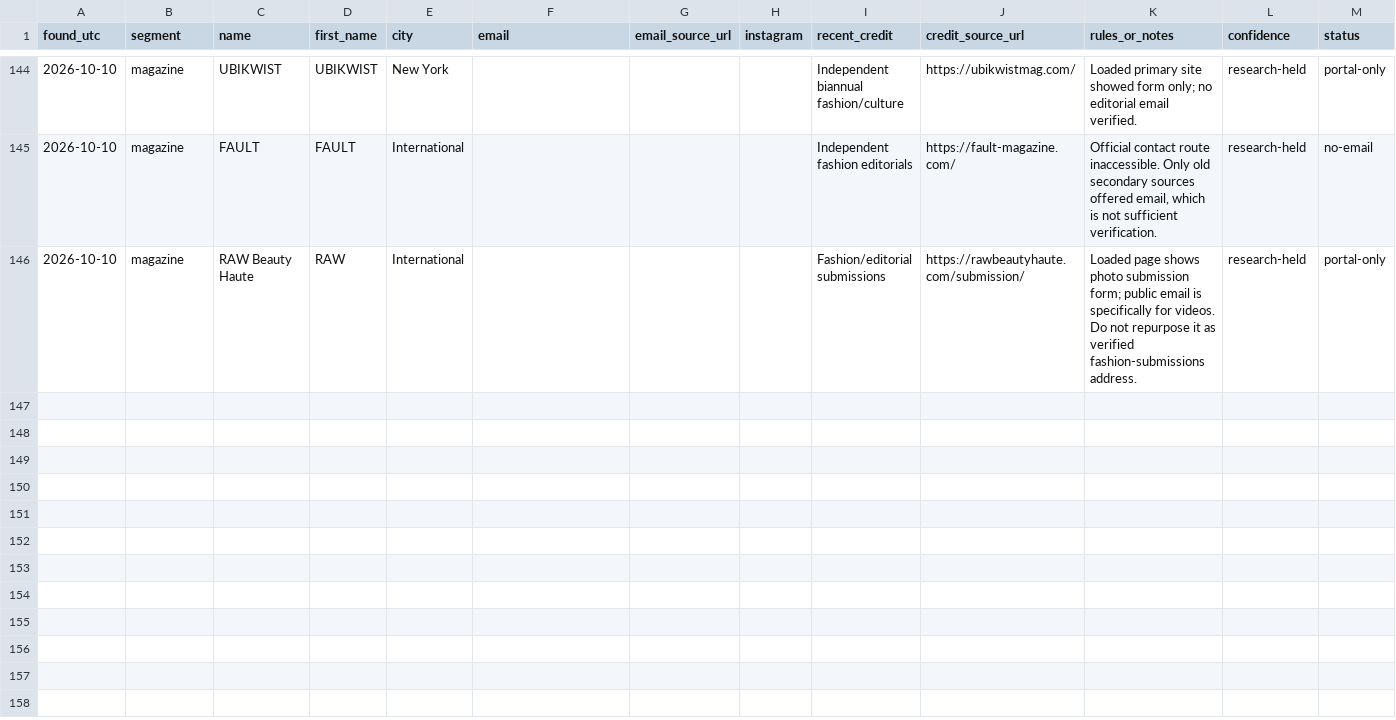
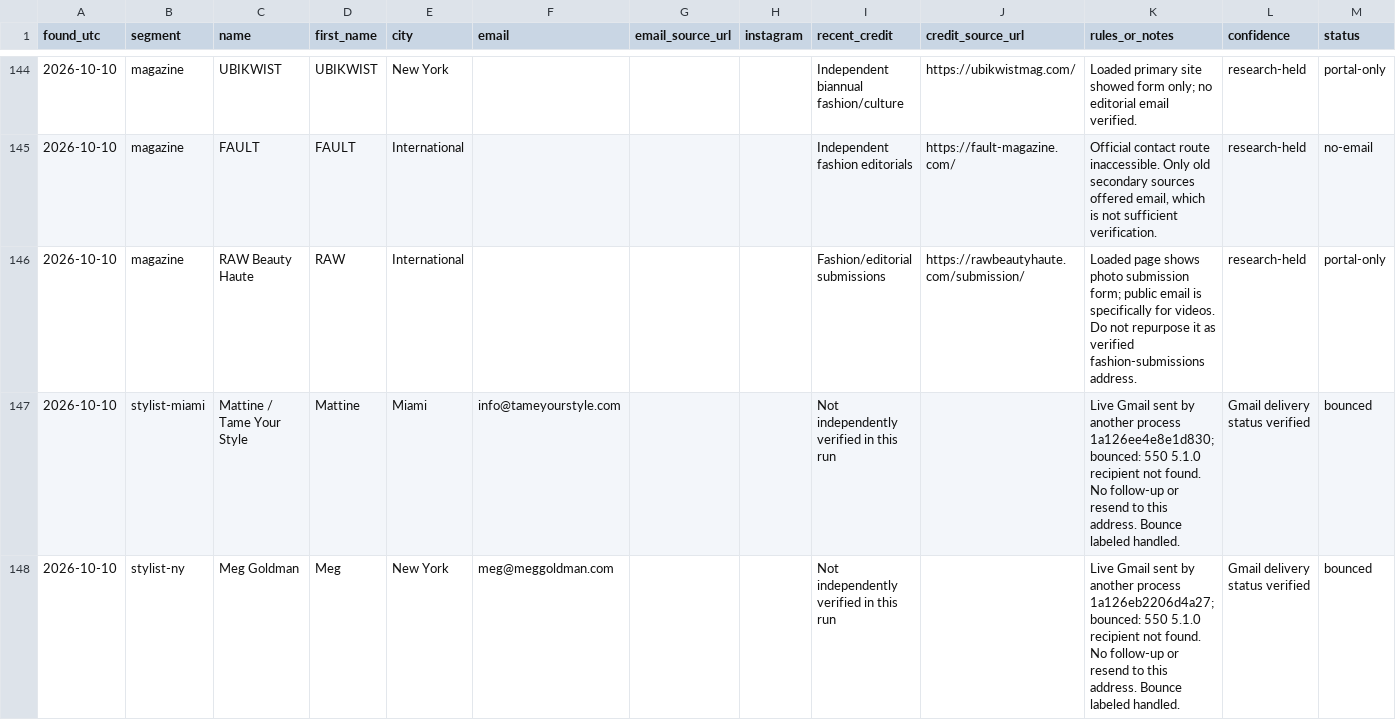
Before and after one commit to aidantorrence2/aidan-modern, a CSV file: marketing/outreach-log/leads.csv, drawn as a sheet; only a part is shown, gaps mark what is left out; rows hold the shown columns only; the diff names each change by its address in the sheet, - before the commit and + after, or states it on an @@ line.

Commit message:
Persist bounced Meg Goldman and Tame Your Style addresses for dedupe

```diff
--- a/marketing/outreach-log/leads.csv
+++ b/marketing/outreach-log/leads.csv
+row 147: 2026-10-10 | stylist-miami | Mattine / Tame Your Style | Mattine | Miami | info@tameyourstyle.com |  |  | Not independently verified in this run |  | Live Gmail sent by another process 1a126ee4e8e1d830; bounced: 550 5.1.0 recipient not found. No follow-up or resend to this address. Bounce labeled handled. | Gmail delivery status verified | bounced
+row 148: 2026-10-10 | stylist-ny | Meg Goldman | Meg | New York | meg@meggoldman.com |  |  | Not independently verified in this run |  | Live Gmail sent by another process 1a126eb2206d4a27; bounced: 550 5.1.0 recipient not found. No follow-up or resend to this address. Bounce labeled handled. | Gmail delivery status verified | bounced
```
